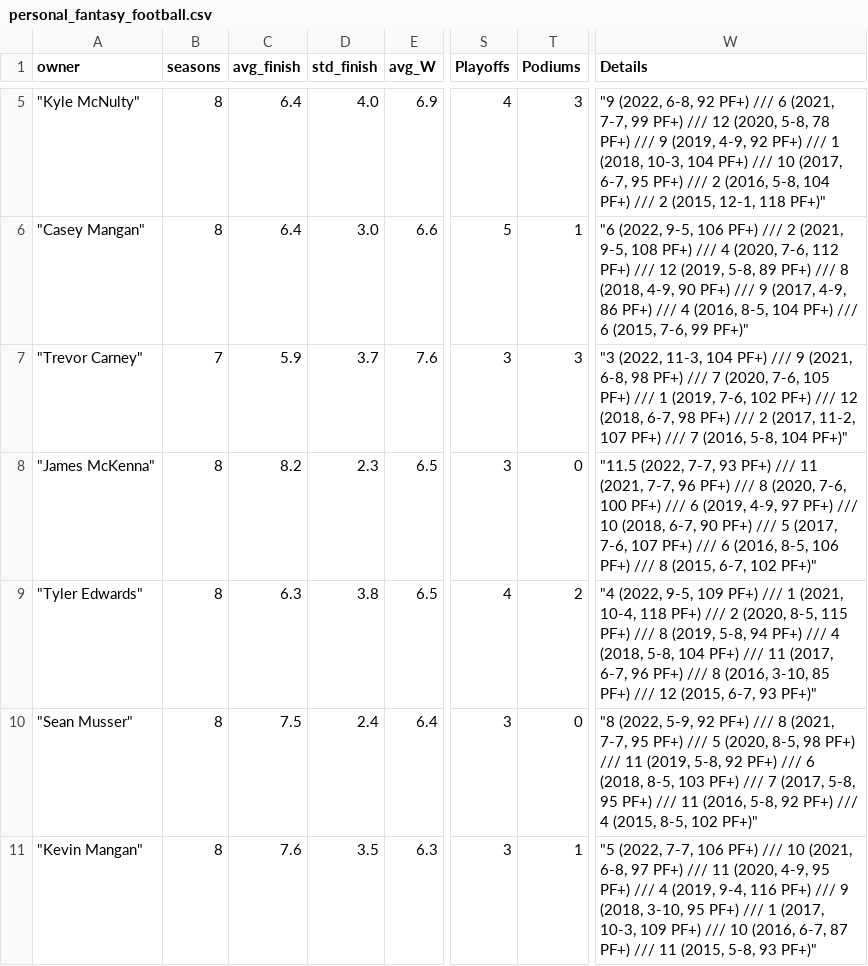
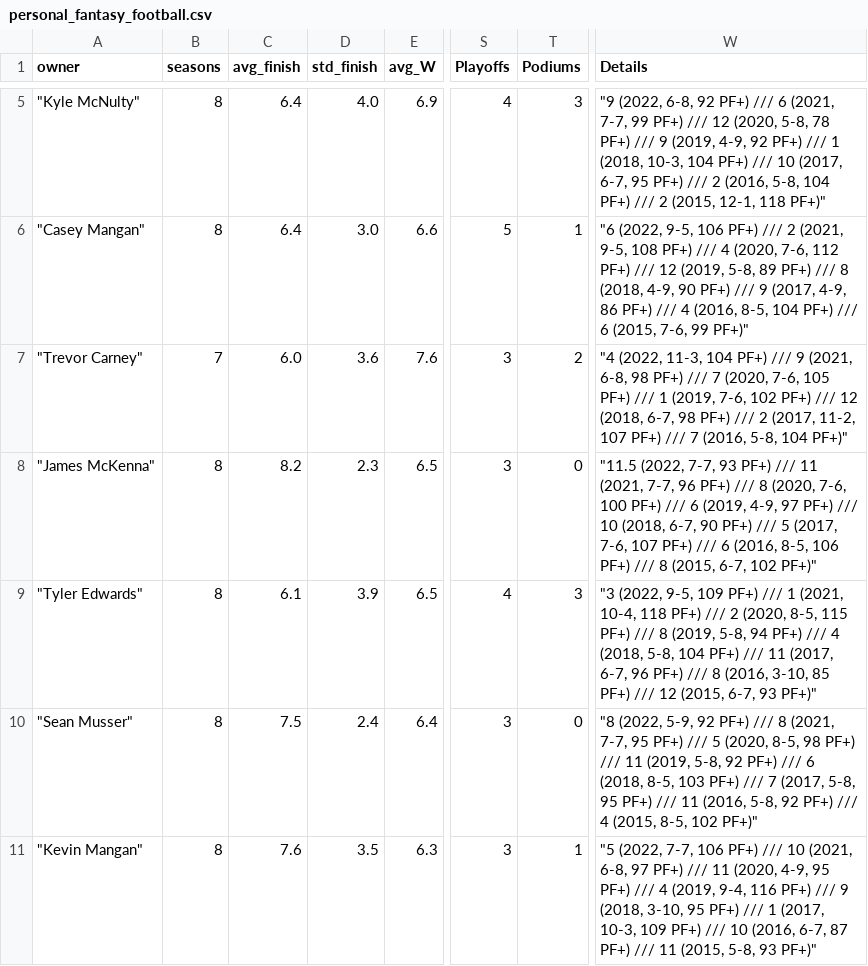
Before and after one commit to Connor-R/connor-r.github.io, a CSV file: csvs/personal_fantasy_football.csv, drawn as a sheet; only a part is shown, gaps mark what is left out; the diff names each change by its address in the sheet, - before the commit and + after, or states it on an @@ line.

Commit message:
update fantasy football

```diff
--- a/csvs/personal_fantasy_football.csv
+++ b/csvs/personal_fantasy_football.csv
-C7 (avg_finish): 5.9
+C7 (avg_finish): 6.0
-D7 (std_finish): 3.7
+D7 (std_finish): 3.6
-T7 (Podiums): 3
+T7 (Podiums): 2
-W7 (Details): "3 (2022, 11-3,…
+W7 (Details): "4 (2022, 11-3,…
-C9 (avg_finish): 6.3
+C9 (avg_finish): 6.1
-D9 (std_finish): 3.8
+D9 (std_finish): 3.9
-T9 (Podiums): 2
+T9 (Podiums): 3
-W9 (Details): "4 (2022, 9-5,…
+W9 (Details): "3 (2022, 9-5,…
```
Also changed, not shown: 1 other file.
